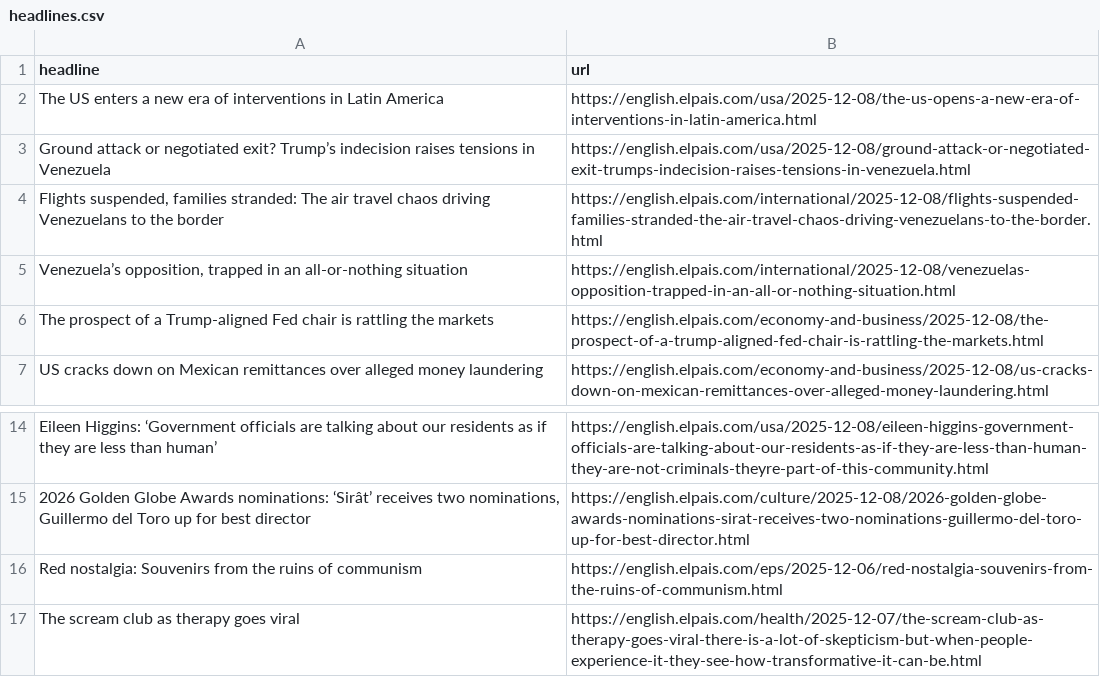
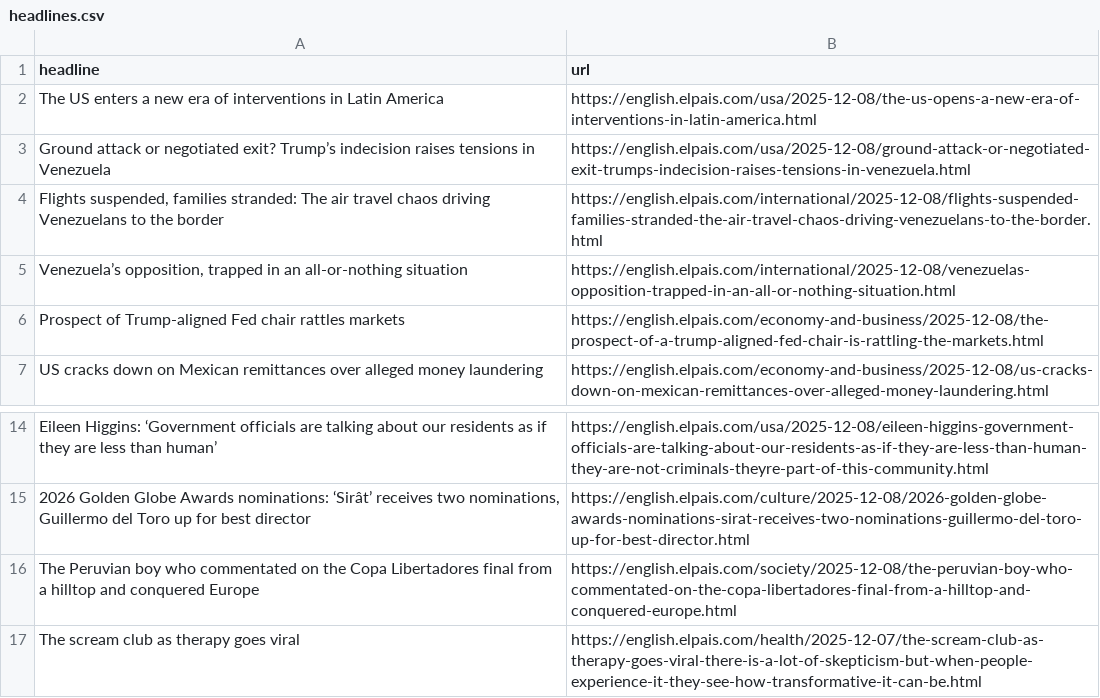
Before and after one commit to adiel3/el-pais-autoscraper, a CSV file: headlines.csv, drawn as a sheet; only a part is shown, gaps mark what is left out.

```diff
--- a/headlines.csv
+++ b/headlines.csv
@@ -5,3 +5,3 @@ Ground attack or negotiated exit? Trump’s indecision raises tensions in Venezu
 "Venezuela’s opposition, trapped in an all-or-nothing situation",https://english.elpais.com/international/2025-12-08/venezuelas-opposition-trapped-in-an-all-or-nothing-situation.html
-The prospect of a Trump-aligned Fed chair is rattling the markets,https://english.elpais.com/economy-and-business/2025-12-08/the-prospect-of-a-trump-aligned-fed-chair-is-rattling-the-markets.html
+Prospect of Trump-aligned Fed chair rattles markets,https://english.elpais.com/economy-and-business/2025-12-08/the-prospect-of-a-trump-aligned-fed-chair-is-rattling-the-markets.html
 US cracks down on Mexican remittances over alleged money laundering ,https://english.elpais.com/economy-and-business/2025-12-08/us-cracks-down-on-mexican-remittances-over-alleged-money-laundering.html
@@ -15,3 +15,3 @@ Eileen Higgins: ‘Government officials are talking about our residents as if th
 "2026 Golden Globe Awards nominations: ‘Sirât’ receives two nominations, Guillermo del Toro up for best director",https://english.elpais.com/culture/2025-12-08/2026-golden-globe-awards-nominations-sirat-receives-two-nominations-guillermo-del-toro-up-for-best-director.html
-Red nostalgia: Souvenirs from the ruins of communism,https://english.elpais.com/eps/2025-12-06/red-nostalgia-souvenirs-from-the-ruins-of-communism.html
+The Peruvian boy who commentated on the Copa Libertadores final from a hilltop and conquered Europe,https://english.elpais.com/society/2025-12-08/the-peruvian-boy-who-commentated-on-the-copa-libertadores-final-from-a-hilltop-and-conquered-europe.html
 The scream club as therapy goes viral,https://english.elpais.com/health/2025-12-07/the-scream-club-as-therapy-goes-viral-there-is-a-lot-of-skepticism-but-when-people-experience-it-they-see-how-transformative-it-can-be.html
```
